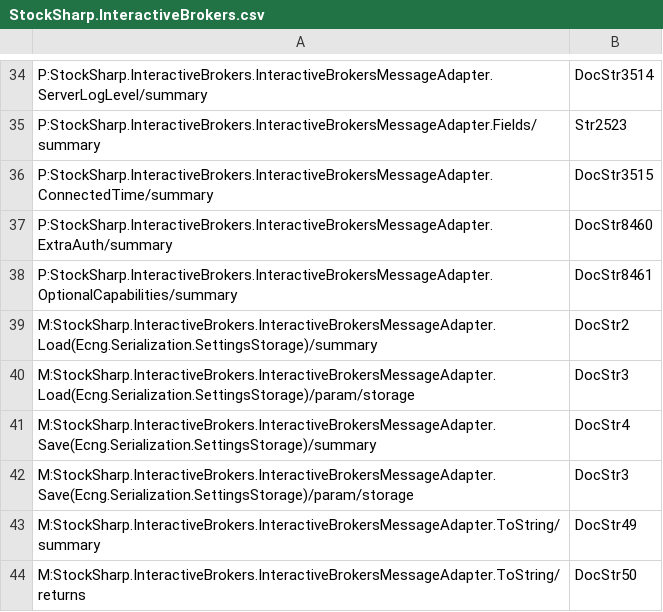
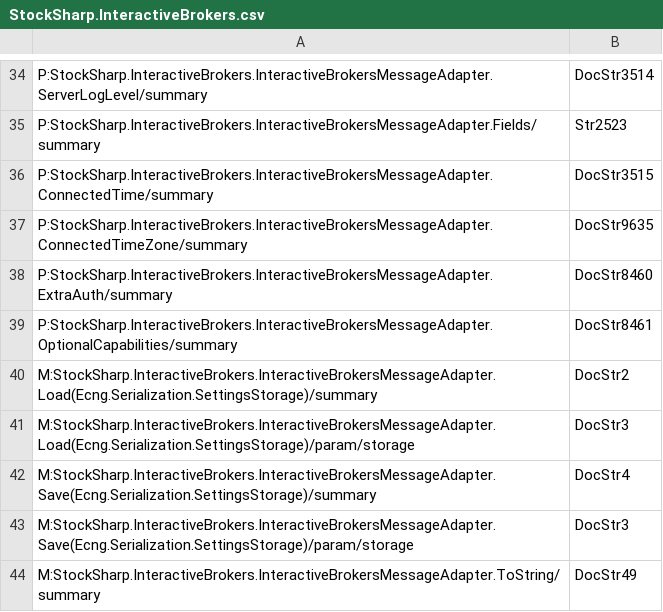
Before and after one commit to StockSharp/StockSharp, a CSV file: Localization/XmlComments/StockSharp.InteractiveBrokers.csv, drawn as a sheet; only a part is shown, gaps mark what is left out; the shorter side is filled out with more unchanged rows.

Commit message:
InteractiveBrokers. Fix http://stocksharp.ru/forum/8187/interactive-brokers-ne-podklyuchaetsya-rugaetsya-na-vremya/

```diff
--- a/Localization/XmlComments/StockSharp.InteractiveBrokers.csv
+++ b/Localization/XmlComments/StockSharp.InteractiveBrokers.csv
@@ -36,2 +36,3 @@ P:StockSharp.InteractiveBrokers.InteractiveBrokersMessageAdapter.Fields/summary;
 P:StockSharp.InteractiveBrokers.InteractiveBrokersMessageAdapter.ConnectedTime/summary;DocStr3515
+P:StockSharp.InteractiveBrokers.InteractiveBrokersMessageAdapter.ConnectedTimeZone/summary;DocStr9635
 P:StockSharp.InteractiveBrokers.InteractiveBrokersMessageAdapter.ExtraAuth/summary;DocStr8460
```
Also changed, not shown: 2 other files.
